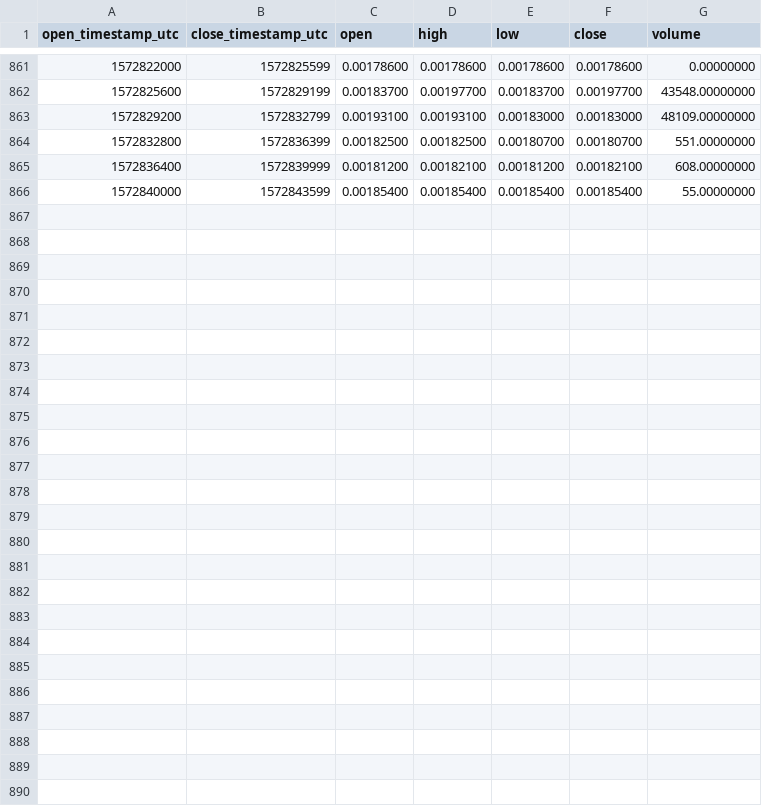
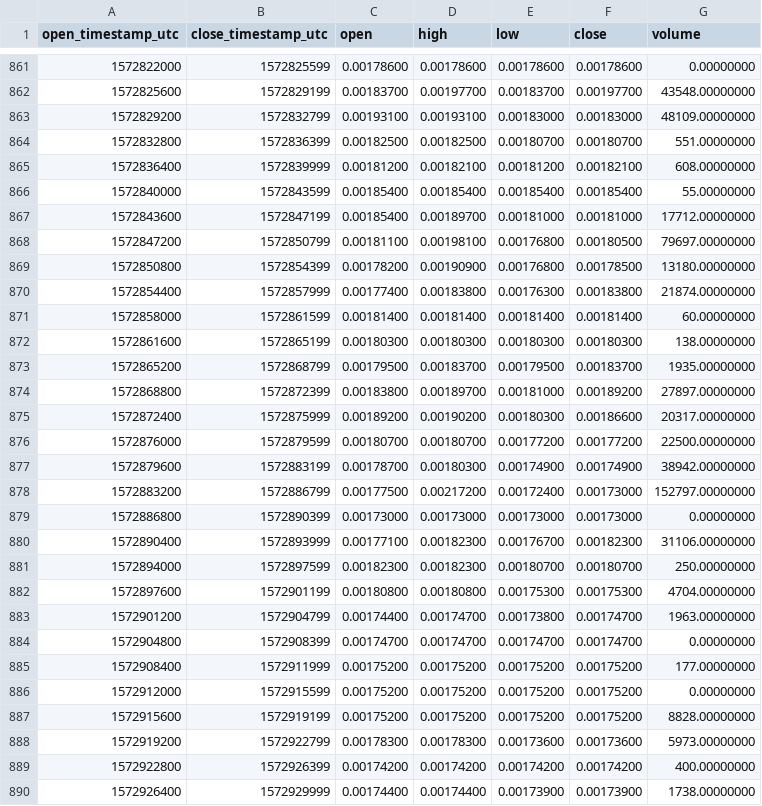
Before and after one commit to cryptobigbro/binance-HBARBNB, a CSV file: binance-HBARBNB-1h.csv, drawn as a sheet; only a part is shown, gaps mark what is left out.

Commit message:
Update OHLCV data.

```diff
--- a/binance-HBARBNB-1h.csv
+++ b/binance-HBARBNB-1h.csv
@@ -866 +866,25 @@ open_timestamp_utc,close_timestamp_utc,open,high,low,close,volume
 1572840000,1572843599,0.00185400,0.00185400,0.00185400,0.00185400,55.00000000
+1572843600,1572847199,0.00185400,0.00189700,0.00181000,0.00181000,17712.00000000
+1572847200,1572850799,0.00181100,0.00198100,0.00176800,0.00180500,79697.00000000
+1572850800,1572854399,0.00178200,0.00190900,0.00176800,0.00178500,13180.00000000
+1572854400,1572857999,0.00177400,0.00183800,0.00176300,0.00183800,21874.00000000
+1572858000,1572861599,0.00181400,0.00181400,0.00181400,0.00181400,60.00000000
+1572861600,1572865199,0.00180300,0.00180300,0.00180300,0.00180300,138.00000000
+1572865200,1572868799,0.00179500,0.00183700,0.00179500,0.00183700,1935.00000000
+1572868800,1572872399,0.00183800,0.00189700,0.00181000,0.00189200,27897.00000000
+1572872400,1572875999,0.00189200,0.00190200,0.00180300,0.00186600,20317.00000000
+1572876000,1572879599,0.00180700,0.00180700,0.00177200,0.00177200,22500.00000000
+1572879600,1572883199,0.00178700,0.00180300,0.00174900,0.00174900,38942.00000000
+1572883200,1572886799,0.00177500,0.00217200,0.00172400,0.00173000,152797.00000000
+1572886800,1572890399,0.00173000,0.00173000,0.00173000,0.00173000,0.00000000
+1572890400,1572893999,0.00177100,0.00182300,0.00176700,0.00182300,31106.00000000
+1572894000,1572897599,0.00182300,0.00182300,0.00180700,0.00180700,250.00000000
+1572897600,1572901199,0.00180800,0.00180800,0.00175300,0.00175300,4704.00000000
+1572901200,1572904799,0.00174400,0.00174700,0.00173800,0.00174700,1963.00000000
+1572904800,1572908399,0.00174700,0.00174700,0.00174700,0.00174700,0.00000000
+1572908400,1572911999,0.00175200,0.00175200,0.00175200,0.00175200,177.00000000
+1572912000,1572915599,0.00175200,0.00175200,0.00175200,0.00175200,0.00000000
+1572915600,1572919199,0.00175200,0.00175200,0.00175200,0.00175200,8828.00000000
+1572919200,1572922799,0.00178300,0.00178300,0.00173600,0.00173600,5973.00000000
+1572922800,1572926399,0.00174200,0.00174200,0.00174200,0.00174200,400.00000000
+1572926400,1572929999,0.00174400,0.00174400,0.00173900,0.00173900,1738.00000000
```
Also changed, not shown: binance-HBARBNB-1d.csv, 1 other file.
